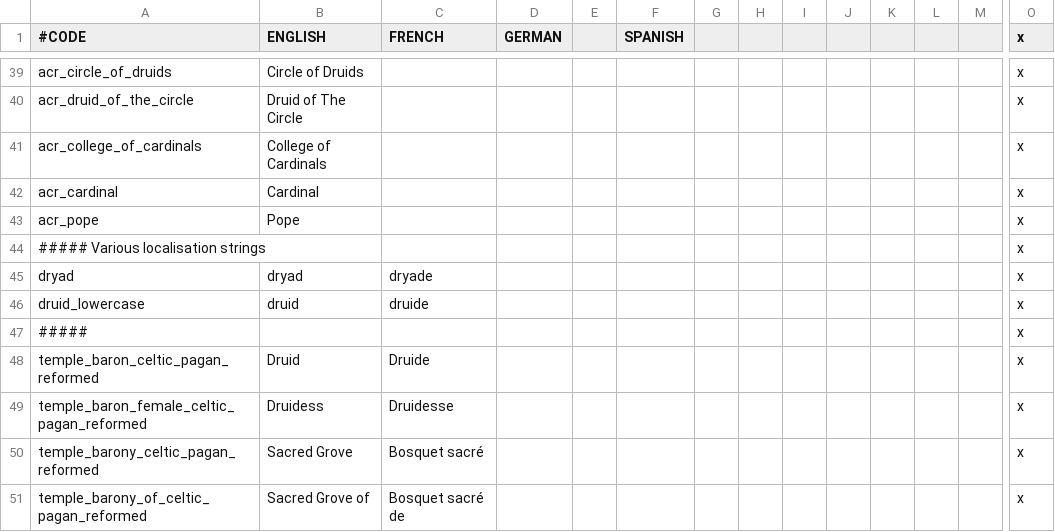
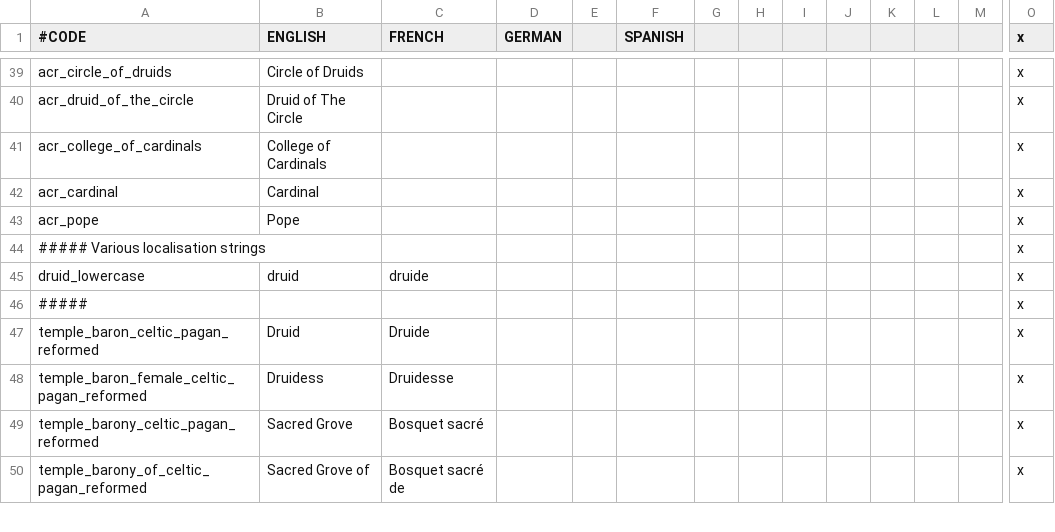
Before and after one commit to Superpat/ancientreligions, a CSV file: AncientReligions/localisation/ACR_celtic.csv, drawn as a sheet; only a part is shown, gaps mark what is left out; rows hold the shown columns only; the diff names each change by its address in the sheet, - before the commit and + after, or states it on an @@ line.

Commit message:
#118 start adding britannic religion

```diff
--- a/AncientReligions/localisation/ACR_celtic.csv
+++ b/AncientReligions/localisation/ACR_celtic.csv
-row 45: dryad | dryad | dryade |  |  |  |  |  |  |  |  |  |  | x
```
Also changed, not shown: 15 other files.
